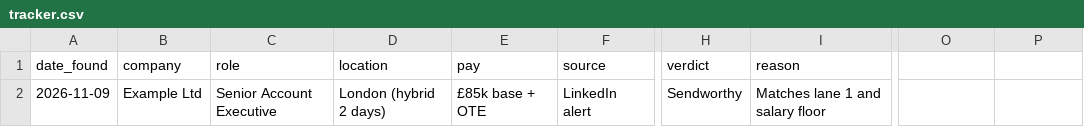
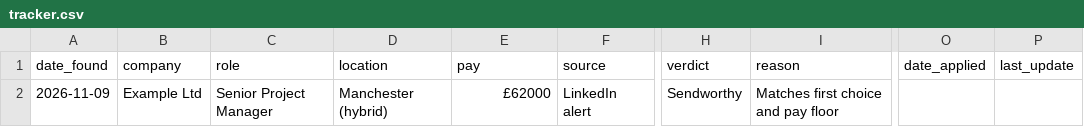
Before and after one commit to yserrag/applysteward, a CSV file: templates/tracker.csv, drawn as a sheet; only a part is shown, gaps mark what is left out; the diff names each change by its address in the sheet, - before the commit and + after, or states it on an @@ line.

```diff
--- a/templates/tracker.csv
+++ b/templates/tracker.csv
-O1: (empty)
+O1: date_applied
-P1: (empty)
+P1: last_update
-C2 (role): Senior Account Executive
+C2 (role): Senior Project Manager
-D2 (location): London (hybrid 2 days)
+D2 (location): Manchester (hybrid)
-E2 (pay): £85k base + OTE
+E2 (pay): £62000
-I2 (reason): Matches lane 1 and salary floor
+I2 (reason): Matches first choice and pay floor
```
Also changed, not shown: 6 other files.
